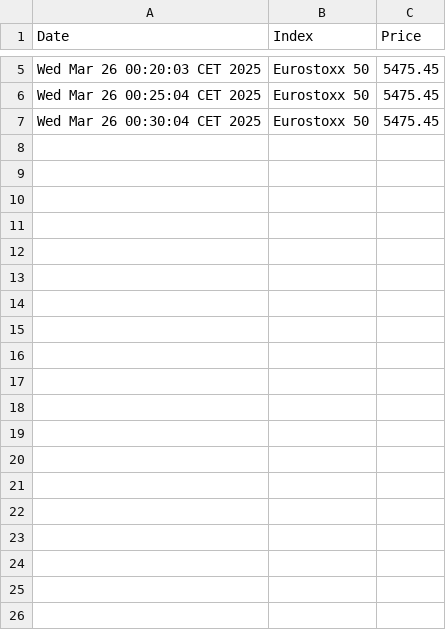
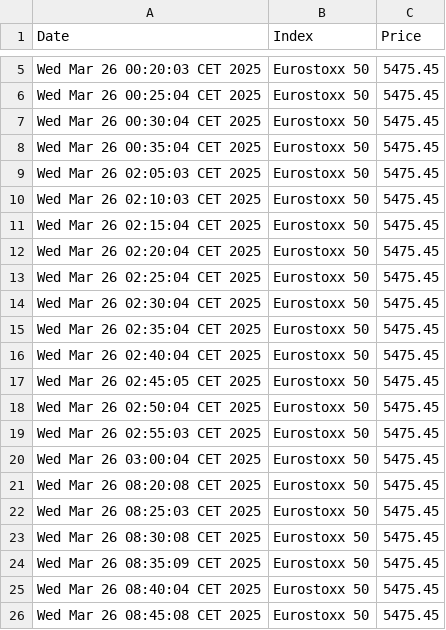
Before and after one commit to Labocaaa3/PJ-PythonGitLinux, a CSV file: eurostoxx50_data.csv, drawn as a sheet; only a part is shown, gaps mark what is left out; the diff covers the shown part only; the diff names each change by its address in the sheet, - before the commit and + after, or states it on an @@ line.

```diff
--- a/eurostoxx50_data.csv
+++ b/eurostoxx50_data.csv
+row 8: Wed Mar 26 00:35:04 CET 2025 | Eurostoxx 50 | 5475.45
+row 9: Wed Mar 26 02:05:03 CET 2025 | Eurostoxx 50 | 5475.45
+row 10: Wed Mar 26 02:10:03 CET 2025 | Eurostoxx 50 | 5475.45
+row 11: Wed Mar 26 02:15:04 CET 2025 | Eurostoxx 50 | 5475.45
+row 12: Wed Mar 26 02:20:04 CET 2025 | Eurostoxx 50 | 5475.45
+row 13: Wed Mar 26 02:25:04 CET 2025 | Eurostoxx 50 | 5475.45
+row 14: Wed Mar 26 02:30:04 CET 2025 | Eurostoxx 50 | 5475.45
+row 15: Wed Mar 26 02:35:04 CET 2025 | Eurostoxx 50 | 5475.45
+row 16: Wed Mar 26 02:40:04 CET 2025 | Eurostoxx 50 | 5475.45
+row 17: Wed Mar 26 02:45:05 CET 2025 | Eurostoxx 50 | 5475.45
+row 18: Wed Mar 26 02:50:04 CET 2025 | Eurostoxx 50 | 5475.45
+row 19: Wed Mar 26 02:55:03 CET 2025 | Eurostoxx 50 | 5475.45
+row 20: Wed Mar 26 03:00:04 CET 2025 | Eurostoxx 50 | 5475.45
+row 21: Wed Mar 26 08:20:08 CET 2025 | Eurostoxx 50 | 5475.45
+row 22: Wed Mar 26 08:25:03 CET 2025 | Eurostoxx 50 | 5475.45
+row 23: Wed Mar 26 08:30:08 CET 2025 | Eurostoxx 50 | 5475.45
+row 24: Wed Mar 26 08:35:09 CET 2025 | Eurostoxx 50 | 5475.45
+row 25: Wed Mar 26 08:40:04 CET 2025 | Eurostoxx 50 | 5475.45
+row 26: Wed Mar 26 08:45:08 CET 2025 | Eurostoxx 50 | 5475.45
```
Also changed, not shown: 23 added rows elsewhere in this file, 1 other file.
